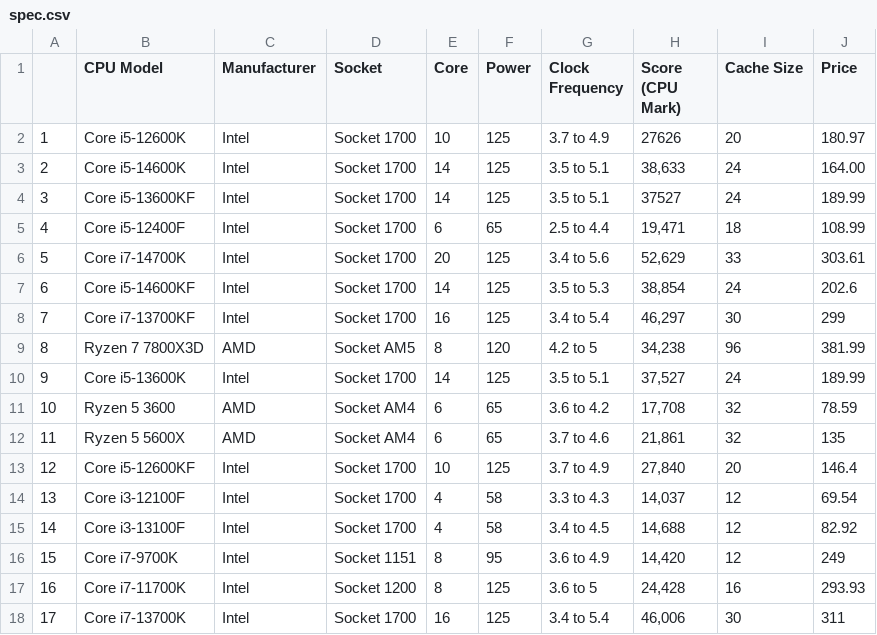
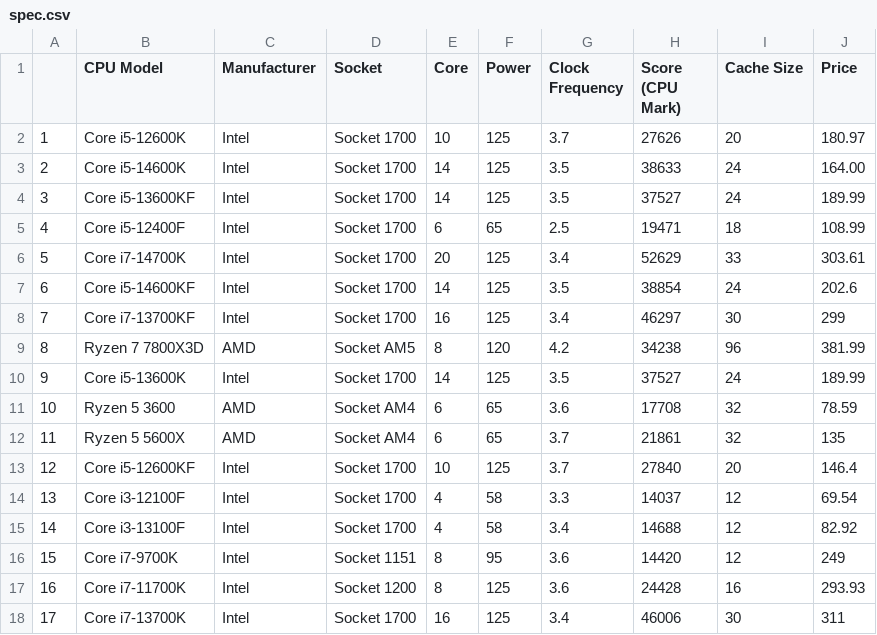
Before and after one commit to junhyeok2164/InfoVis, a CSV file: spec.csv, drawn as a sheet; only a part is shown; the diff covers the shown part only.

Commit message:
Add files via upload

```diff
--- a/spec.csv
+++ b/spec.csv
@@ -1,18 +1,18 @@
 ,CPU Model,Manufacturer,Socket,Core,Power,Clock Frequency,Score (CPU Mark),Cache Size,Price
-1,Core i5-12600K,Intel,Socket 1700,10,125,3.7 to 4.9,27626,20,180.97
-2,Core i5-14600K,Intel,Socket 1700,14,125,3.5 to 5.1,"38,633",24,"	164.00"
-3,Core i5-13600KF,Intel,Socket 1700,14,125,3.5 to 5.1,37527,24,189.99
-4,Core i5-12400F,Intel,Socket 1700,6,65,2.5 to 4.4,"19,471",18,108.99
-5,Core i7-14700K,Intel,Socket 1700,20,125,3.4 to 5.6,"52,629",33,303.61
-6,Core i5-14600KF,Intel,Socket 1700,14,125,3.5 to 5.3,"38,854",24,202.6
-7,Core i7-13700KF,Intel,Socket 1700,16,125,3.4 to 5.4,"46,297",30,299
-8,Ryzen 7 7800X3D,AMD,Socket AM5,8,120,4.2 to 5,"34,238",96,381.99
-9,Core i5-13600K,Intel,Socket 1700,14,125,3.5 to 5.1,"37,527",24,189.99
-10,Ryzen 5 3600,AMD,Socket AM4,6,65,3.6 to 4.2,"17,708",32,78.59
-11,Ryzen 5 5600X,AMD,Socket AM4,6,65,3.7 to 4.6,"21,861",32,135
-12,Core i5-12600KF,Intel,Socket 1700,10,125,3.7 to 4.9,"27,840",20,146.4
-13,Core i3-12100F,Intel,Socket 1700,4,58,3.3 to 4.3,"14,037",12,69.54
-14,Core i3-13100F,Intel,Socket 1700,4,58,3.4 to 4.5,"14,688",12,82.92
-15,Core i7-9700K,Intel,Socket 1151,8,95,3.6 to 4.9,"14,420",12,249
-16,Core i7-11700K,Intel,Socket 1200,8,125,3.6 to 5,"24,428",16,293.93
-17,Core i7-13700K,Intel,Socket 1700,16,125,3.4 to 5.4,"46,006",30,311
+1,Core i5-12600K,Intel,Socket 1700,10,125,3.7,27626 ,20,180.97
+2,Core i5-14600K,Intel,Socket 1700,14,125,3.5,38633 ,24,"	164.00"
+3,Core i5-13600KF,Intel,Socket 1700,14,125,3.5,37527 ,24,189.99
+4,Core i5-12400F,Intel,Socket 1700,6,65,2.5,19471 ,18,108.99
+5,Core i7-14700K,Intel,Socket 1700,20,125,3.4,52629 ,33,303.61
+6,Core i5-14600KF,Intel,Socket 1700,14,125,3.5,38854 ,24,202.6
+7,Core i7-13700KF,Intel,Socket 1700,16,125,3.4,46297 ,30,299
+8,Ryzen 7 7800X3D,AMD,Socket AM5,8,120,4.2,34238 ,96,381.99
+9,Core i5-13600K,Intel,Socket 1700,14,125,3.5,37527 ,24,189.99
+10,Ryzen 5 3600,AMD,Socket AM4,6,65,3.6,17708 ,32,78.59
+11,Ryzen 5 5600X,AMD,Socket AM4,6,65,3.7,21861 ,32,135
+12,Core i5-12600KF,Intel,Socket 1700,10,125,3.7,27840 ,20,146.4
+13,Core i3-12100F,Intel,Socket 1700,4,58,3.3,14037 ,12,69.54
+14,Core i3-13100F,Intel,Socket 1700,4,58,3.4,14688 ,12,82.92
+15,Core i7-9700K,Intel,Socket 1151,8,95,3.6,14420 ,12,249
+16,Core i7-11700K,Intel,Socket 1200,8,125,3.6,24428 ,16,293.93
+17,Core i7-13700K,Intel,Socket 1700,16,125,3.4,46006 ,30,311
```
Also changed, not shown: 102 edited cells elsewhere in this file.
